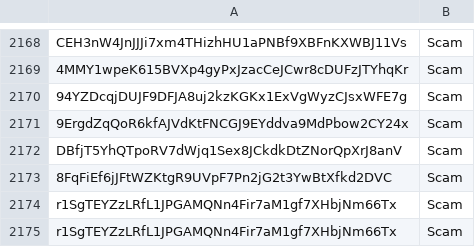
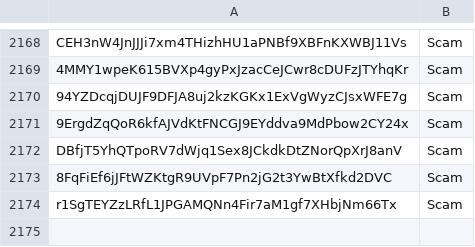
Before and after one commit to wavesplatform/WavesGUI, a CSV file: scam.csv, drawn as a sheet; only a part is shown, gaps mark what is left out.

Commit message:
Update scam.csv

```diff
--- a/scam.csv
+++ b/scam.csv
@@ -2174,2 +2174 @@ DBfjT5YhQTpoRV7dWjq1Sex8JCkdkDtZNorQpXrJ8anV,Scam
 r1SgTEYZzLRfL1JPGAMQNn4Fir7aM1gf7XHbjNm66Tx,Scam
-r1SgTEYZzLRfL1JPGAMQNn4Fir7aM1gf7XHbjNm66Tx,Scam
```
